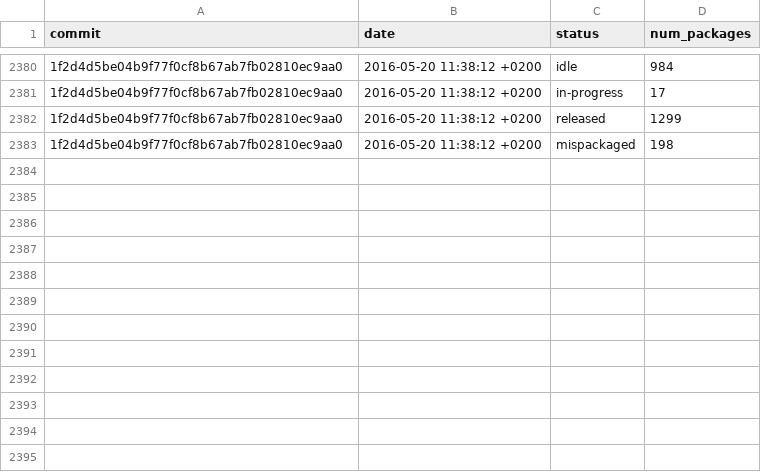
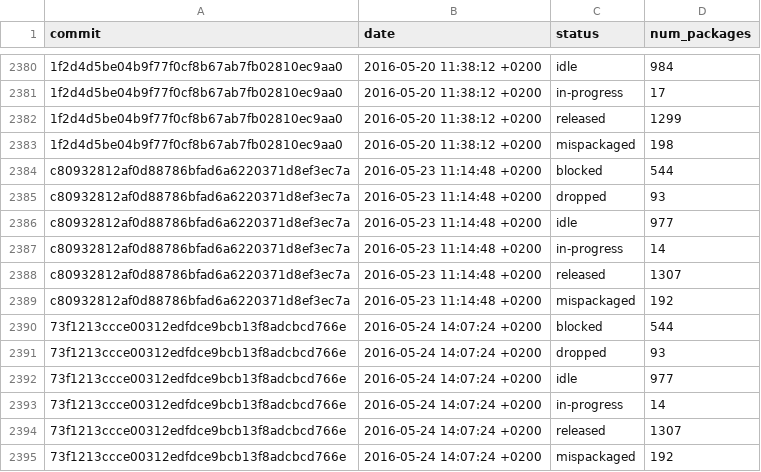
Before and after one commit to fedora-python/portingdb, a CSV file: data/history.csv, drawn as a sheet; only a part is shown, gaps mark what is left out; the diff names each change by its address in the sheet, - before the commit and + after, or states it on an @@ line.

Commit message:
Update Fedora data

```diff
--- a/data/history.csv
+++ b/data/history.csv
+row 2384: c80932812af0d88786bfad6a6220371d8ef3ec7a | 2016-05-23 11:14:48 +0200 | blocked | 544
+row 2385: c80932812af0d88786bfad6a6220371d8ef3ec7a | 2016-05-23 11:14:48 +0200 | dropped | 93
+row 2386: c80932812af0d88786bfad6a6220371d8ef3ec7a | 2016-05-23 11:14:48 +0200 | idle | 977
+row 2387: c80932812af0d88786bfad6a6220371d8ef3ec7a | 2016-05-23 11:14:48 +0200 | in-progress | 14
+row 2388: c80932812af0d88786bfad6a6220371d8ef3ec7a | 2016-05-23 11:14:48 +0200 | released | 1307
+row 2389: c80932812af0d88786bfad6a6220371d8ef3ec7a | 2016-05-23 11:14:48 +0200 | mispackaged | 192
+row 2390: 73f1213ccce00312edfdce9bcb13f8adcbcd766e | 2016-05-24 14:07:24 +0200 | blocked | 544
+row 2391: 73f1213ccce00312edfdce9bcb13f8adcbcd766e | 2016-05-24 14:07:24 +0200 | dropped | 93
+row 2392: 73f1213ccce00312edfdce9bcb13f8adcbcd766e | 2016-05-24 14:07:24 +0200 | idle | 977
+row 2393: 73f1213ccce00312edfdce9bcb13f8adcbcd766e | 2016-05-24 14:07:24 +0200 | in-progress | 14
+row 2394: 73f1213ccce00312edfdce9bcb13f8adcbcd766e | 2016-05-24 14:07:24 +0200 | released | 1307
+row 2395: 73f1213ccce00312edfdce9bcb13f8adcbcd766e | 2016-05-24 14:07:24 +0200 | mispackaged | 192
```
